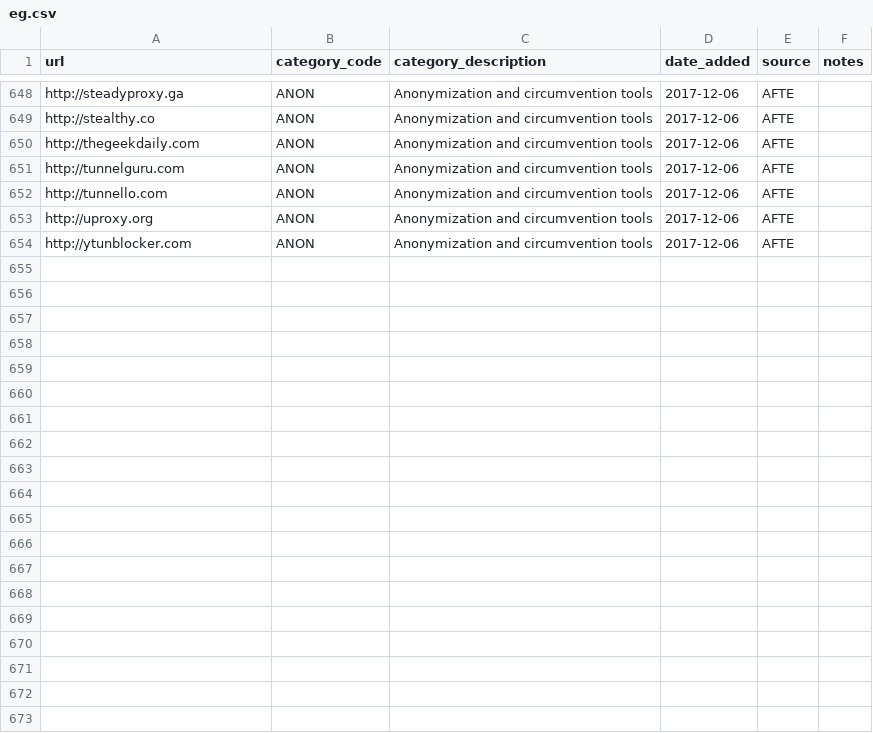
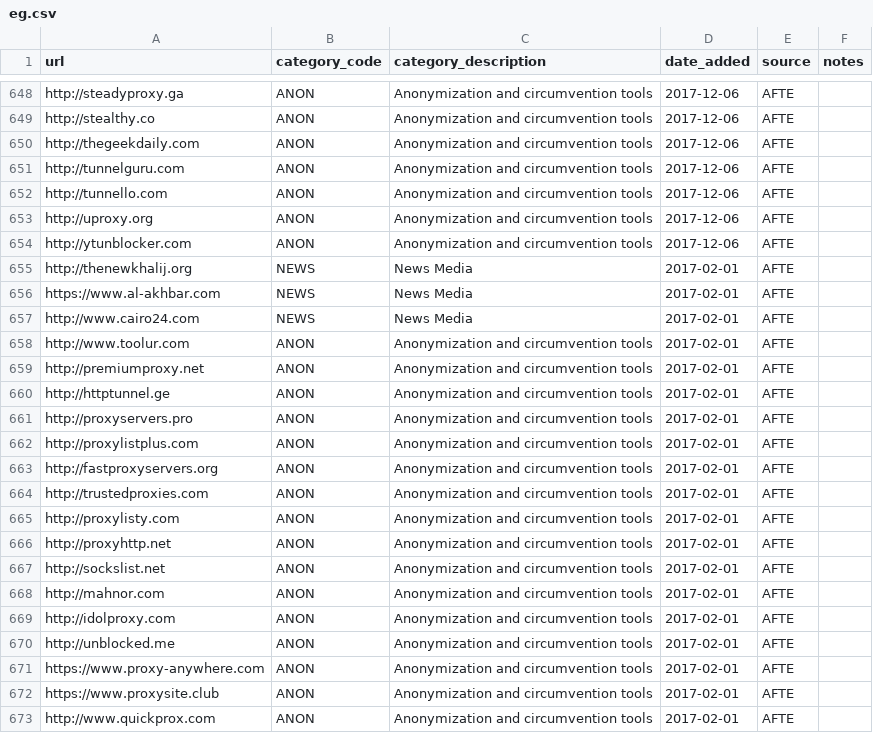
Before and after one commit to citizenlab/test-lists, a CSV file: lists/eg.csv, drawn as a sheet; only a part is shown, gaps mark what is left out; the diff covers the shown part only; the diff names each change by its address in the sheet, - before the commit and + after, or states it on an @@ line.

Commit message:
update Egypt list eg.csv
added 31 new blocked websites in eg.csv

```diff
--- a/lists/eg.csv
+++ b/lists/eg.csv
+row 655: http://thenewkhalij.org | NEWS | News Media | 2017-02-01 | AFTE
+row 656: https://www.al-akhbar.com | NEWS | News Media | 2017-02-01 | AFTE
+row 657: http://www.cairo24.com | NEWS | News Media | 2017-02-01 | AFTE
+row 658: http://www.toolur.com | ANON | Anonymization and circumvention tools | 2017-02-01 | AFTE
+row 659: http://premiumproxy.net | ANON | Anonymization and circumvention tools | 2017-02-01 | AFTE
+row 660: http://httptunnel.ge | ANON | Anonymization and circumvention tools | 2017-02-01 | AFTE
+row 661: http://proxyservers.pro | ANON | Anonymization and circumvention tools | 2017-02-01 | AFTE
+row 662: http://proxylistplus.com | ANON | Anonymization and circumvention tools | 2017-02-01 | AFTE
+row 663: http://fastproxyservers.org | ANON | Anonymization and circumvention tools | 2017-02-01 | AFTE
+row 664: http://trustedproxies.com | ANON | Anonymization and circumvention tools | 2017-02-01 | AFTE
+row 665: http://proxylisty.com | ANON | Anonymization and circumvention tools | 2017-02-01 | AFTE
+row 666: http://proxyhttp.net | ANON | Anonymization and circumvention tools | 2017-02-01 | AFTE
+row 667: http://sockslist.net | ANON | Anonymization and circumvention tools | 2017-02-01 | AFTE
+row 668: http://mahnor.com | ANON | Anonymization and circumvention tools | 2017-02-01 | AFTE
+row 669: http://idolproxy.com | ANON | Anonymization and circumvention tools | 2017-02-01 | AFTE
+row 670: http://unblocked.me | ANON | Anonymization and circumvention tools | 2017-02-01 | AFTE
+row 671: https://www.proxy-anywhere.com | ANON | Anonymization and circumvention tools | 2017-02-01 | AFTE
+row 672: https://www.proxysite.club | ANON | Anonymization and circumvention tools | 2017-02-01 | AFTE
+row 673: http://www.quickprox.com | ANON | Anonymization and circumvention tools | 2017-02-01 | AFTE
```
Also changed, not shown: 12 added rows elsewhere in this file.
